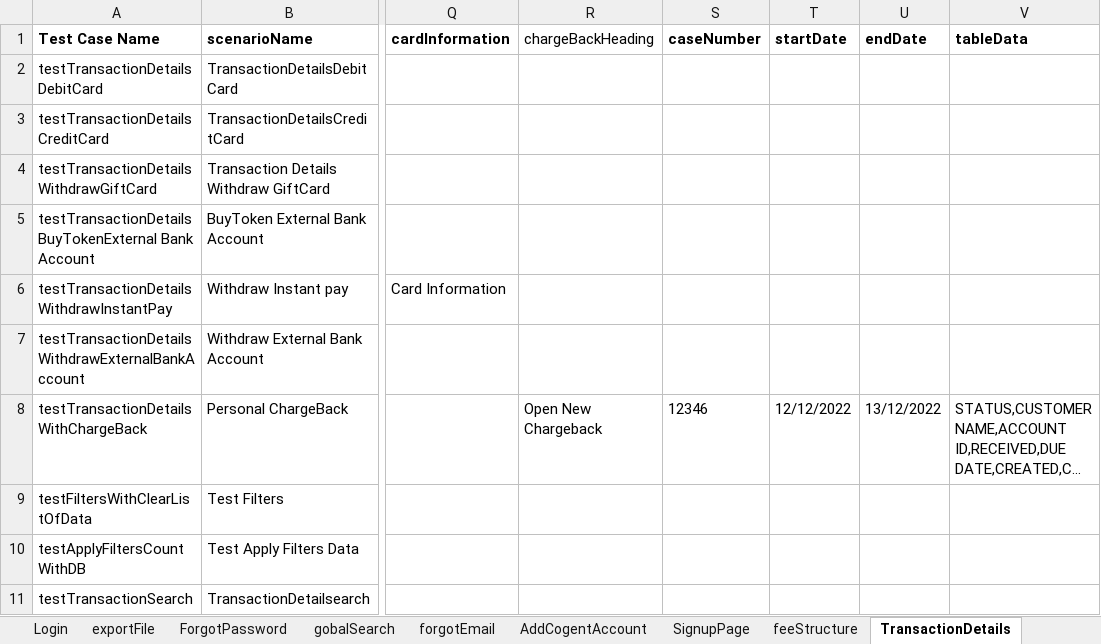
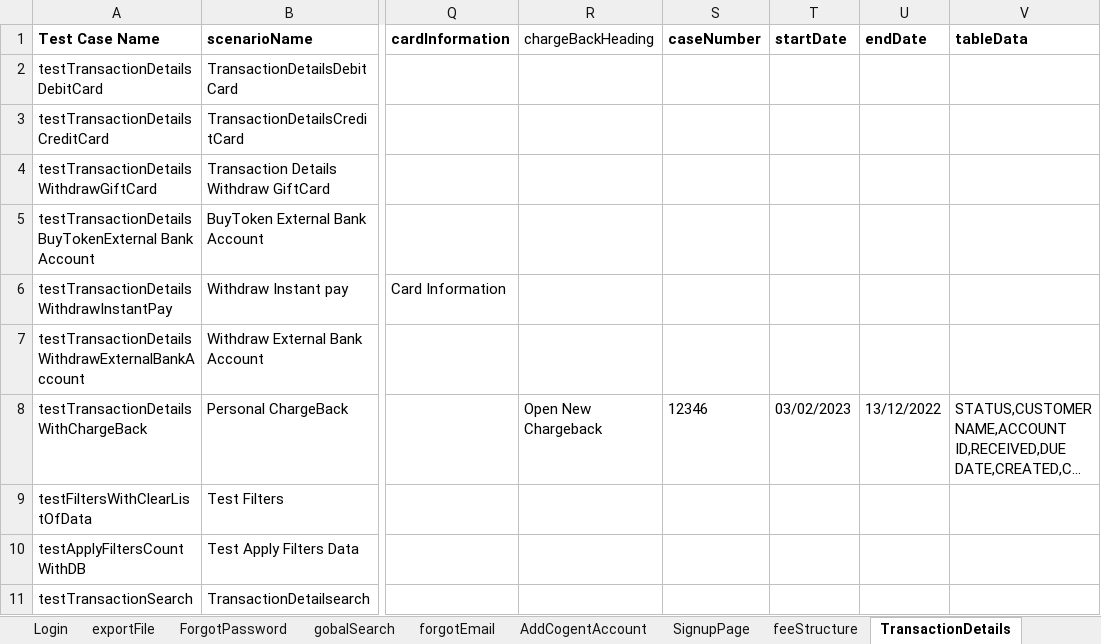
Before and after one commit to RameshNaikRR/Automation, an Excel workbook: Web/coyni/resources/testdata-admin.xlsx, sheet TransactionDetails, drawn as a sheet; only a part is shown, gaps mark what is left out; long unchanged cells end in …; values as stored, in another font and other column widths than the file's, no borders; the diff names each change by its address in the sheet, - before the commit and + after, or states it on an @@ line.

```diff
--- a/Web/coyni/resources/testdata-admin.xlsx (sheet TransactionDetails)
+++ b/Web/coyni/resources/testdata-admin.xlsx (sheet TransactionDetails)
-T8 (startDate): 12/12/2022
+T8 (startDate): 03/02/2023
```
Also changed, not shown: sheet profiles, Web/coyni/resources/TestScript-admin.xlsx, 10 other files.
